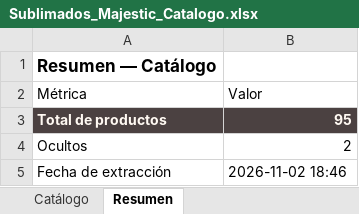
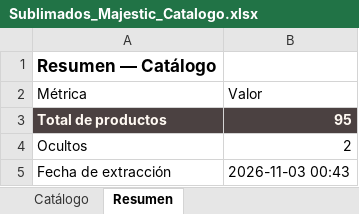
Before and after one commit to tiendalunaria/lunaria, an Excel workbook: Sublimados_Majestic_Catalogo.xlsx, sheet Resumen, drawn as a sheet; values as stored, in another font and other column widths than the file's, no borders; the diff names each change by its address in the sheet, - before the commit and + after, or states it on an @@ line.

Commit message:
sync: actualiza catalogo de pijamas y Excel del proveedor [skip ci]

```diff
--- a/Sublimados_Majestic_Catalogo.xlsx (sheet Resumen)
+++ b/Sublimados_Majestic_Catalogo.xlsx (sheet Resumen)
-B5 (Valor): 2026-11-02 18:46
+B5 (Valor): 2026-11-03 00:43
```
Also changed, not shown: 1 other file.
